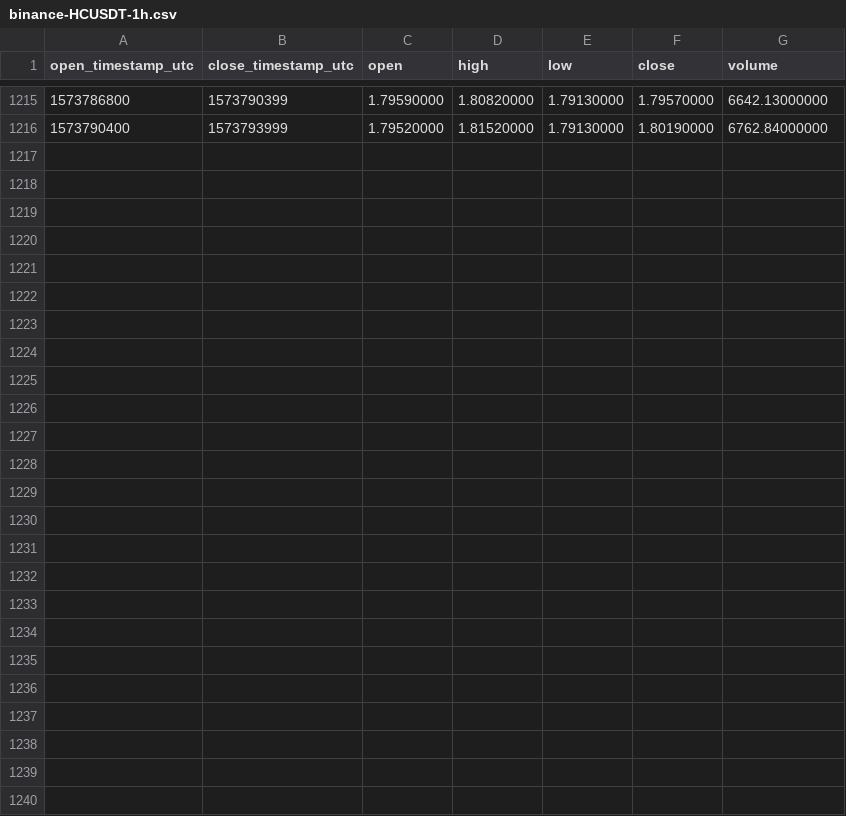
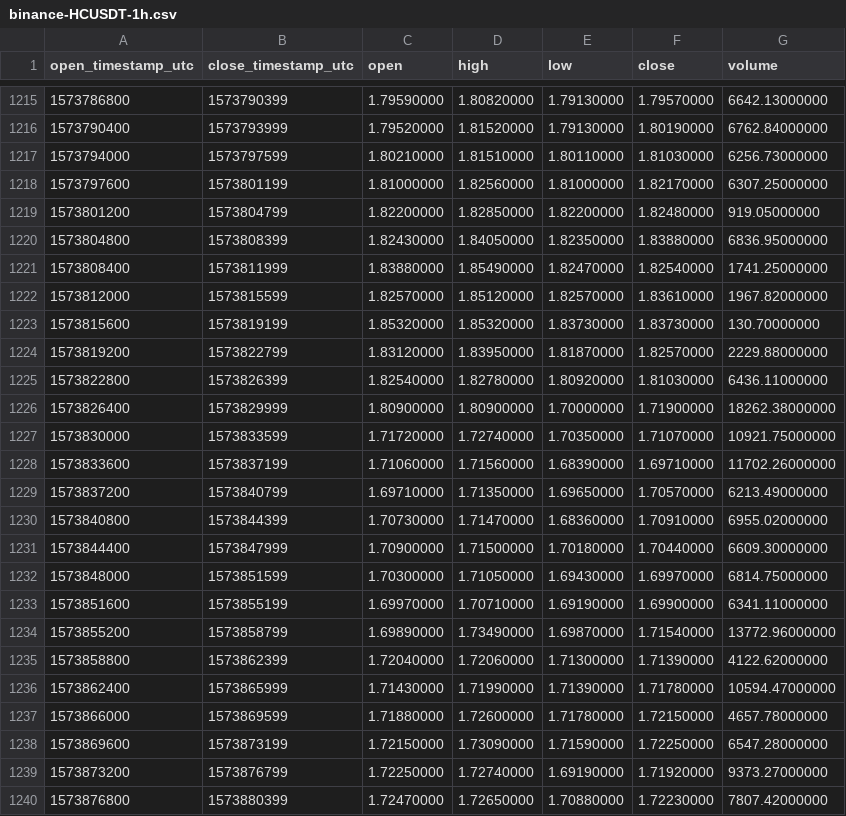
Before and after one commit to cryptobigbro/binance-HCUSDT, a CSV file: binance-HCUSDT-1h.csv, drawn as a sheet; only a part is shown, gaps mark what is left out; the diff names each change by its address in the sheet, - before the commit and + after, or states it on an @@ line.

Commit message:
Update OHLCV data.

```diff
--- a/binance-HCUSDT-1h.csv
+++ b/binance-HCUSDT-1h.csv
+row 1217: 1573794000 | 1573797599 | 1.80210000 | 1.81510000 | 1.80110000 | 1.81030000 | 6256.73000000
+row 1218: 1573797600 | 1573801199 | 1.81000000 | 1.82560000 | 1.81000000 | 1.82170000 | 6307.25000000
+row 1219: 1573801200 | 1573804799 | 1.82200000 | 1.82850000 | 1.82200000 | 1.82480000 | 919.05000000
+row 1220: 1573804800 | 1573808399 | 1.82430000 | 1.84050000 | 1.82350000 | 1.83880000 | 6836.95000000
+row 1221: 1573808400 | 1573811999 | 1.83880000 | 1.85490000 | 1.82470000 | 1.82540000 | 1741.25000000
+row 1222: 1573812000 | 1573815599 | 1.82570000 | 1.85120000 | 1.82570000 | 1.83610000 | 1967.82000000
+row 1223: 1573815600 | 1573819199 | 1.85320000 | 1.85320000 | 1.83730000 | 1.83730000 | 130.70000000
+row 1224: 1573819200 | 1573822799 | 1.83120000 | 1.83950000 | 1.81870000 | 1.82570000 | 2229.88000000
+row 1225: 1573822800 | 1573826399 | 1.82540000 | 1.82780000 | 1.80920000 | 1.81030000 | 6436.11000000
+row 1226: 1573826400 | 1573829999 | 1.80900000 | 1.80900000 | 1.70000000 | 1.71900000 | 18262.38000000
+row 1227: 1573830000 | 1573833599 | 1.71720000 | 1.72740000 | 1.70350000 | 1.71070000 | 10921.75000000
+row 1228: 1573833600 | 1573837199 | 1.71060000 | 1.71560000 | 1.68390000 | 1.69710000 | 11702.26000000
+row 1229: 1573837200 | 1573840799 | 1.69710000 | 1.71350000 | 1.69650000 | 1.70570000 | 6213.49000000
+row 1230: 1573840800 | 1573844399 | 1.70730000 | 1.71470000 | 1.68360000 | 1.70910000 | 6955.02000000
+row 1231: 1573844400 | 1573847999 | 1.70900000 | 1.71500000 | 1.70180000 | 1.70440000 | 6609.30000000
+row 1232: 1573848000 | 1573851599 | 1.70300000 | 1.71050000 | 1.69430000 | 1.69970000 | 6814.75000000
+row 1233: 1573851600 | 1573855199 | 1.69970000 | 1.70710000 | 1.69190000 | 1.69900000 | 6341.11000000
+row 1234: 1573855200 | 1573858799 | 1.69890000 | 1.73490000 | 1.69870000 | 1.71540000 | 13772.96000000
+row 1235: 1573858800 | 1573862399 | 1.72040000 | 1.72060000 | 1.71300000 | 1.71390000 | 4122.62000000
+row 1236: 1573862400 | 1573865999 | 1.71430000 | 1.71990000 | 1.71390000 | 1.71780000 | 10594.47000000
+row 1237: 1573866000 | 1573869599 | 1.71880000 | 1.72600000 | 1.71780000 | 1.72150000 | 4657.78000000
+row 1238: 1573869600 | 1573873199 | 1.72150000 | 1.73090000 | 1.71590000 | 1.72250000 | 6547.28000000
+row 1239: 1573873200 | 1573876799 | 1.72250000 | 1.72740000 | 1.69190000 | 1.71920000 | 9373.27000000
+row 1240: 1573876800 | 1573880399 | 1.72470000 | 1.72650000 | 1.70880000 | 1.72230000 | 7807.42000000
```
Also changed, not shown: binance-HCUSDT-1d.csv.
